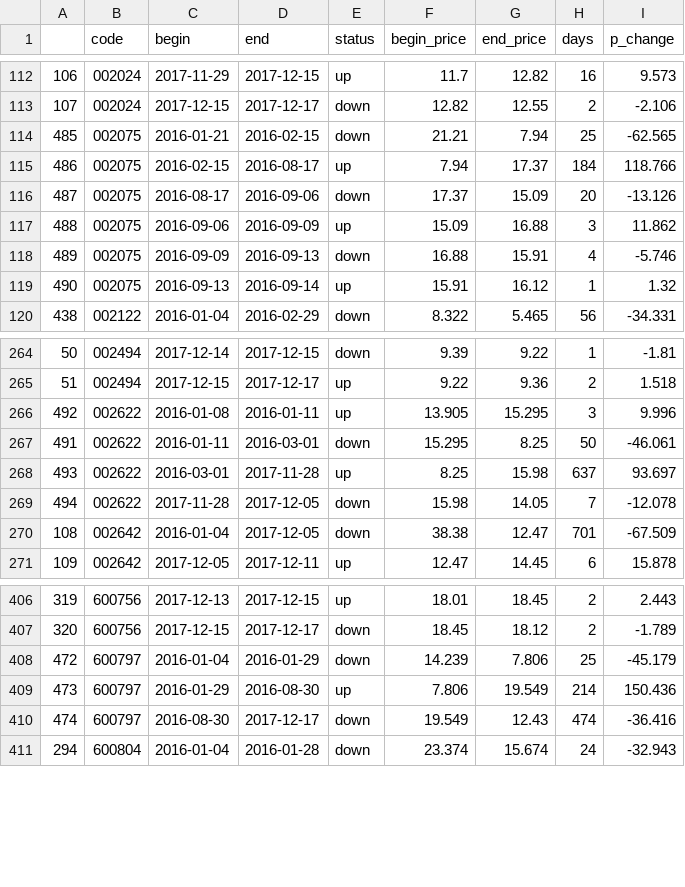
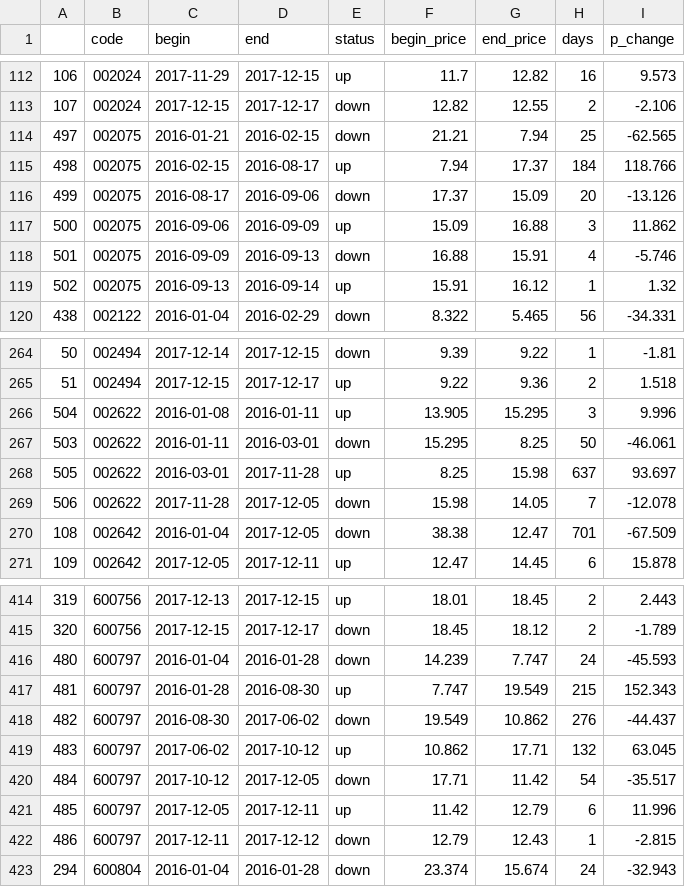
Before and after one commit to jefflyn/tesseract, a CSV file: stocks/data/wavex.csv, drawn as a sheet; only a part is shown, gaps mark what is left out; the diff covers the shown part only.

```diff
--- a/stocks/data/wavex.csv
+++ b/stocks/data/wavex.csv
@@ -113,8 +113,8 @@
 107,002024,2017-12-15,2017-12-17,down,12.82,12.55,2,-2.106
-485,002075,2016-01-21,2016-02-15,down,21.21,7.94,25,-62.565
-486,002075,2016-02-15,2016-08-17,up,7.94,17.37,184,118.766
-487,002075,2016-08-17,2016-09-06,down,17.37,15.09,20,-13.126
-488,002075,2016-09-06,2016-09-09,up,15.09,16.88,3,11.862
-489,002075,2016-09-09,2016-09-13,down,16.88,15.91,4,-5.746
-490,002075,2016-09-13,2016-09-14,up,15.91,16.12,1,1.32
+497,002075,2016-01-21,2016-02-15,down,21.21,7.94,25,-62.565
+498,002075,2016-02-15,2016-08-17,up,7.94,17.37,184,118.766
+499,002075,2016-08-17,2016-09-06,down,17.37,15.09,20,-13.126
+500,002075,2016-09-06,2016-09-09,up,15.09,16.88,3,11.862
+501,002075,2016-09-09,2016-09-13,down,16.88,15.91,4,-5.746
+502,002075,2016-09-13,2016-09-14,up,15.91,16.12,1,1.32
 438,002122,2016-01-04,2016-02-29,down,8.322,5.465,56,-34.331
@@ -265,6 +265,6 @@
 51,002494,2017-12-15,2017-12-17,up,9.22,9.36,2,1.518
-492,002622,2016-01-08,2016-01-11,up,13.905,15.295,3,9.996
-491,002622,2016-01-11,2016-03-01,down,15.295,8.25,50,-46.061
-493,002622,2016-03-01,2017-11-28,up,8.25,15.98,637,93.697
-494,002622,2017-11-28,2017-12-05,down,15.98,14.05,7,-12.078
+504,002622,2016-01-08,2016-01-11,up,13.905,15.295,3,9.996
+503,002622,2016-01-11,2016-03-01,down,15.295,8.25,50,-46.061
+505,002622,2016-03-01,2017-11-28,up,8.25,15.98,637,93.697
+506,002622,2017-11-28,2017-12-05,down,15.98,14.05,7,-12.078
 108,002642,2016-01-04,2017-12-05,down,38.38,12.47,701,-67.509
@@ -407,5 +415,9 @@
 320,600756,2017-12-15,2017-12-17,down,18.45,18.12,2,-1.789
-472,600797,2016-01-04,2016-01-29,down,14.239,7.806,25,-45.179
-473,600797,2016-01-29,2016-08-30,up,7.806,19.549,214,150.436
-474,600797,2016-08-30,2017-12-17,down,19.549,12.43,474,-36.416
+480,600797,2016-01-04,2016-01-28,down,14.239,7.747,24,-45.593
+481,600797,2016-01-28,2016-08-30,up,7.747,19.549,215,152.343
+482,600797,2016-08-30,2017-06-02,down,19.549,10.862,276,-44.437
+483,600797,2017-06-02,2017-10-12,up,10.862,17.71,132,63.045
+484,600797,2017-10-12,2017-12-05,down,17.71,11.42,54,-35.517
+485,600797,2017-12-05,2017-12-11,up,11.42,12.79,6,11.996
+486,600797,2017-12-11,2017-12-12,down,12.79,12.43,1,-2.815
 294,600804,2016-01-04,2016-01-28,down,23.374,15.674,24,-32.943
```
Also changed, not shown: 8 added rows and 22 edited cells elsewhere in this file, 1 other file.
